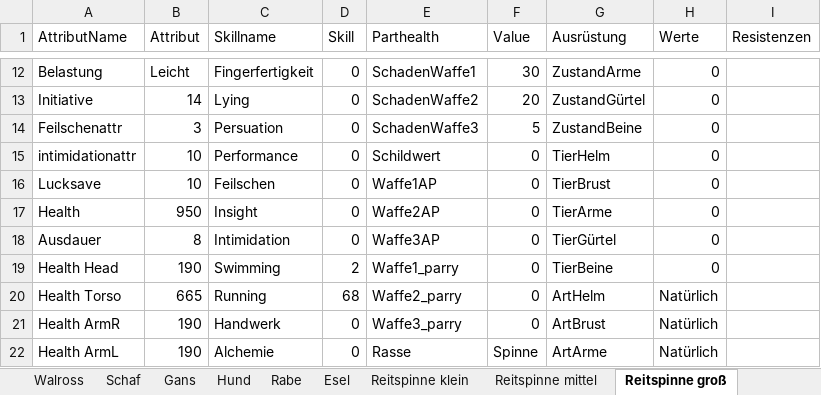
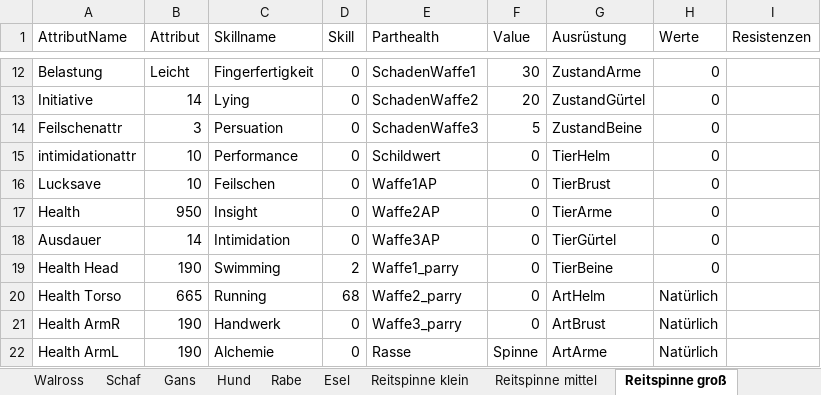
Before and after one commit to SValv/Orbis, an Excel workbook: Container/Data/Tiere.xlsx, sheet Reitspinne groß, drawn as a sheet; only a part is shown, gaps mark what is left out; values as stored, in another font and other column widths than the file's, no borders; the diff names each change by its address in the sheet, - before the commit and + after, or states it on an @@ line.

```diff
--- a/Container/Data/Tiere.xlsx (sheet Reitspinne groß)
+++ b/Container/Data/Tiere.xlsx (sheet Reitspinne groß)
-B18 (Attribut): 8
+B18 (Attribut): 14
```
Also changed, not shown: sheet Reitspinne riesig, sheet Reitspinne klein, sheet Reitspinne mittel, Container/Data/AllaroundDataStorage.xlsx, Container/Data/Munitionstypen.xlsx, 11 other files.
